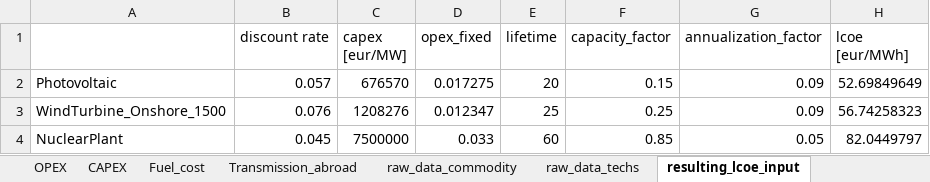
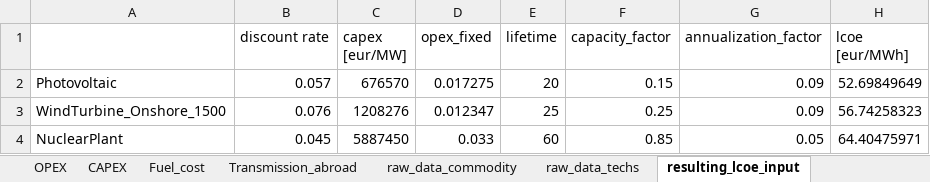
Before and after one commit to lucabert01/DrinDrin---Mix-energetico, an Excel workbook: dati_casoStudioItalia/altri_dati.xlsx, sheet resulting_lcoe_input, drawn as a sheet; values as stored, in another font and other column widths than the file's, no borders; the diff names each change by its address in the sheet, - before the commit and + after, or states it on an @@ line.

Commit message:
feat/update nuclear capex (avg between IAEA and S&P)

```diff
--- a/dati_casoStudioItalia/altri_dati.xlsx (sheet resulting_lcoe_input)
+++ b/dati_casoStudioItalia/altri_dati.xlsx (sheet resulting_lcoe_input)
-C4 (capex [eur/MW]): 7500000
+C4 (capex [eur/MW]): 5887450
-H4 (lcoe [eur/MWh]): 82.0449797
+H4 (lcoe [eur/MWh]): 64.40475971
```
Also changed, not shown: sheet raw_data_techs, sheet CAPEX.
